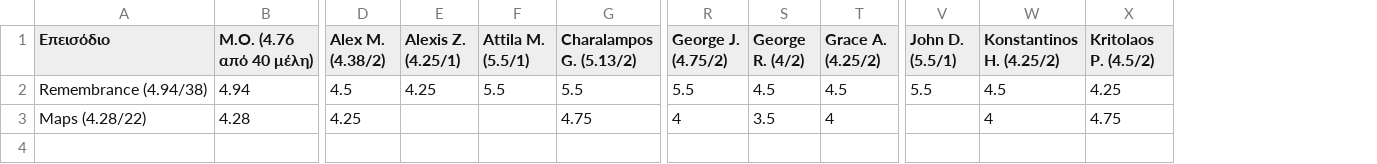
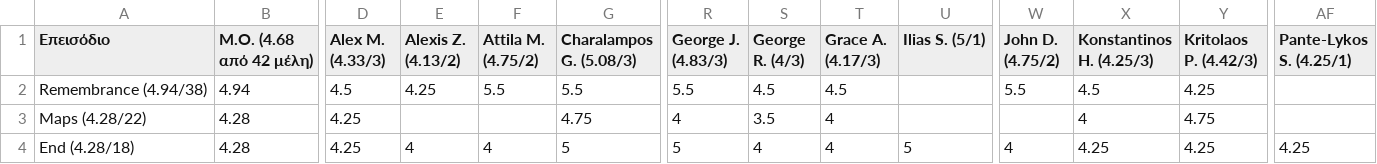
Before and after one commit to StelArian/STGDP, a CSV file: picard.csv, drawn as a sheet; only a part is shown, gaps mark what is left out; addresses are those after the commit; rows hold the shown columns only; the diff covers the shown part only; the diff names each change by its address in the sheet, - before the commit and + after, or states it on an @@ line.

```diff
--- a/picard.csv
+++ b/picard.csv
+column U (Ilias S. (5/1)), empty
+column AF (Pante-Lykos S. (4.25/1)), empty
-B1: Μ.Ο. (4.76 από 40 μέλη)
+B1: Μ.Ο. (4.68 από 42 μέλη)
-D1: Alex M. (4.38/2)
+D1: Alex M. (4.33/3)
-E1: Alexis Z. (4.25/1)
+E1: Alexis Z. (4.13/2)
-F1: Attila M. (5.5/1)
+F1: Attila M. (4.75/2)
-G1: Charalampos G. (5.13/2)
+G1: Charalampos G. (5.08/3)
-R1: George J. (4.75/2)
+R1: George J. (4.83/3)
-S1: George R. (4/2)
+S1: George R. (4/3)
-T1: Grace A. (4.25/2)
+T1: Grace A. (4.17/3)
-W1: John D. (5.5/1)
+W1: John D. (4.75/2)
-X1: Konstantinos H. (4.25/2)
+X1: Konstantinos H. (4.25/3)
-Y1: Kritolaos P. (4.5/2)
+Y1: Kritolaos P. (4.42/3)
+row 4: End (4.28/18) | 4.28 | 4.25 | 4 | 4 | 5 | 5 | 4 | 4 | 5 | 4 | 4.25 | 4.25 | 4.25
```
Also changed, not shown: 6 edited cells elsewhere in this file, 2 other files.
